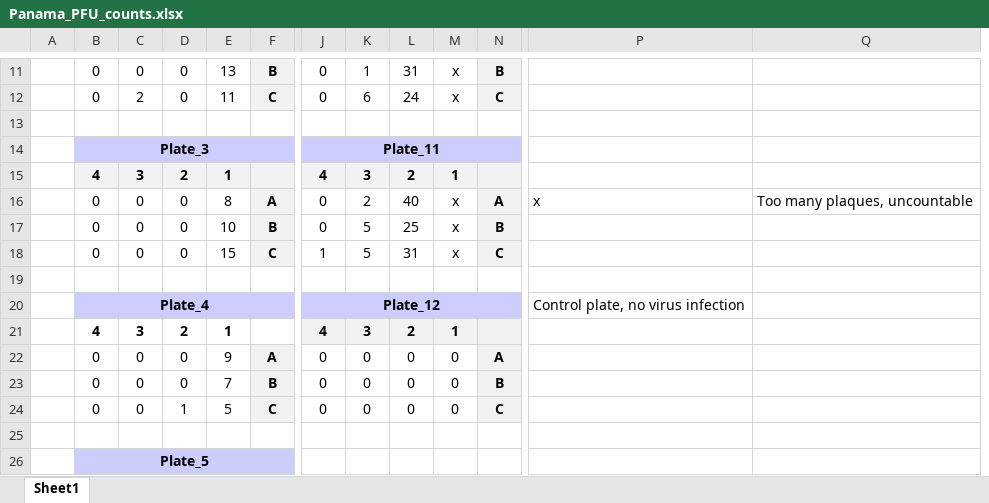
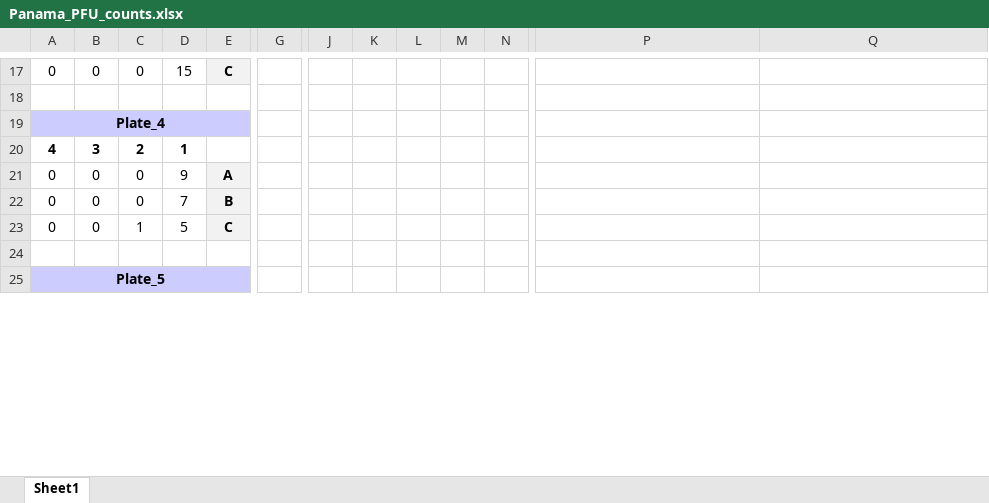
Before and after one commit to JulienErblandEPFL/Colony_counter, an Excel workbook: data/Panama/Panama_PFU_counts.xlsx, sheet Sheet1, drawn as a sheet; only a part is shown, gaps mark what is left out; values as stored, in another font and other column widths than the file's, no borders; removed rows and columns are numbered as before the commit, all else as after; rows hold the shown columns only; the diff covers the shown part only; the diff names each change by its address in the sheet, - before the commit and + after, or states it on an @@ line.

```diff
--- a/data/Panama/Panama_PFU_counts.xlsx (sheet Sheet1)
+++ b/data/Panama/Panama_PFU_counts.xlsx (sheet Sheet1)
-column A, empty
+column G, empty
-D17: 13
+D17: 15
-E17: B
+E17: C
-J17: 0
+J17: (empty)
-K17: 1
+K17: (empty)
-L17: 31
+L17: (empty)
-M17: x
+M17: (empty)
-N17 fill: #F2F2F2
+N17 fill: none
-N17: B
+N17: (empty)
-row 12:  | 0 | 2 | 0 | 11 | C | 0 | 6 | 24 | x | C
-row 14:  | Plate_3 |  |  |  |  | Plate_11
-row 15:  | 4 | 3 | 2 | 1 |  | 4 | 3 | 2 | 1
-row 16:  | 0 | 0 | 0 | 8 | A | 0 | 2 | 40 | x | A | x | Too many plaques, uncountable
-row 17:  | 0 | 0 | 0 | 10 | B | 0 | 5 | 25 | x | B
-row 18:  | 0 | 0 | 0 | 15 | C | 1 | 5 | 31 | x | C
-row 19: (empty)
-J19: Plate_12
+J19: (empty)
-J19:N19 fill: #CCCCFF
+J19:N19 fill: none
-J20:N20 merged
-P19: Control plate, no virus infection
+P19: (empty)
-J20: 4
+J20: (empty)
-J20:N20 fill: #F2F2F2
+J20:N20 fill: none
-K20: 3
+K20: (empty)
-L20: 2
+L20: (empty)
-M20: 1
+M20: (empty)
-J21:J23: 0
+J21:J23: (empty)
-K21:K23: 0
+K21:K23: (empty)
-L21:L23: 0
+L21:L23: (empty)
-M21:M23: 0
+M21:M23: (empty)
-N21: A
+N21: (empty)
-N21:N23 fill: #F2F2F2
+N21:N23 fill: none
-N22: B
+N22: (empty)
-N23: C
+N23: (empty)
```
Also changed, not shown: 34 added rows, 4 removed rows, 22 edited cells and cell formats elsewhere in this sheet, data/IBV/IBV_PFU_counts.xlsx, data/PR8/PR8_PFU_count.xlsx, 2 other files.
